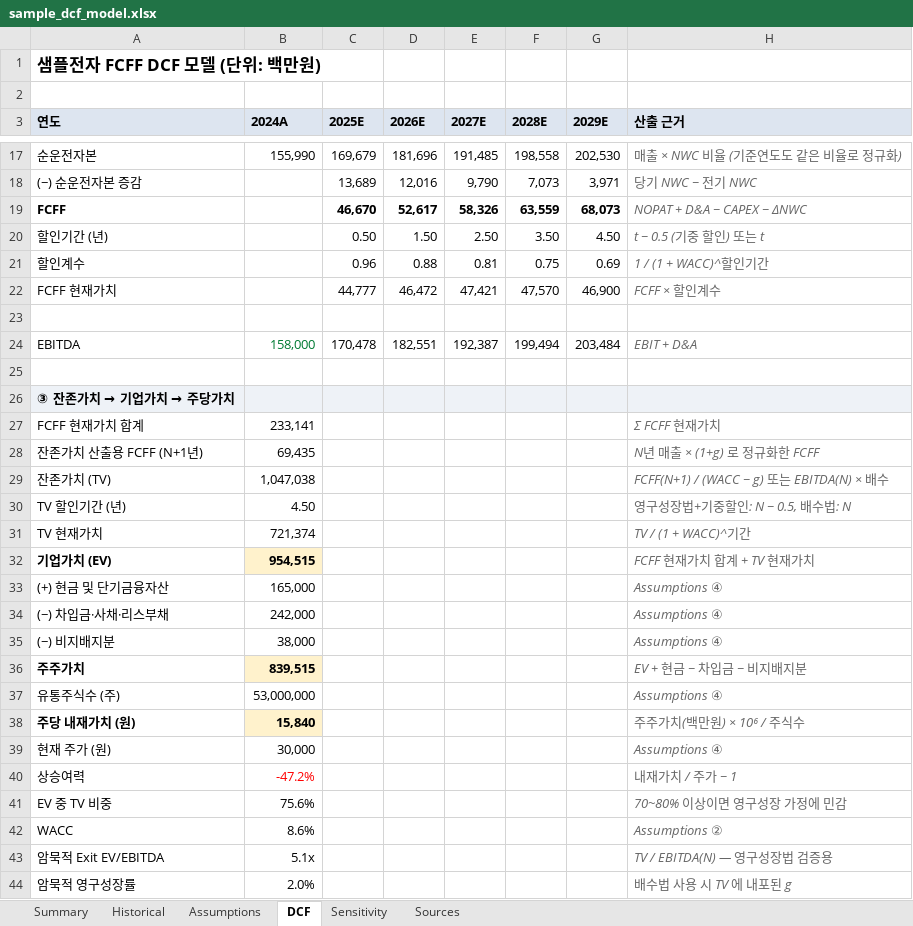
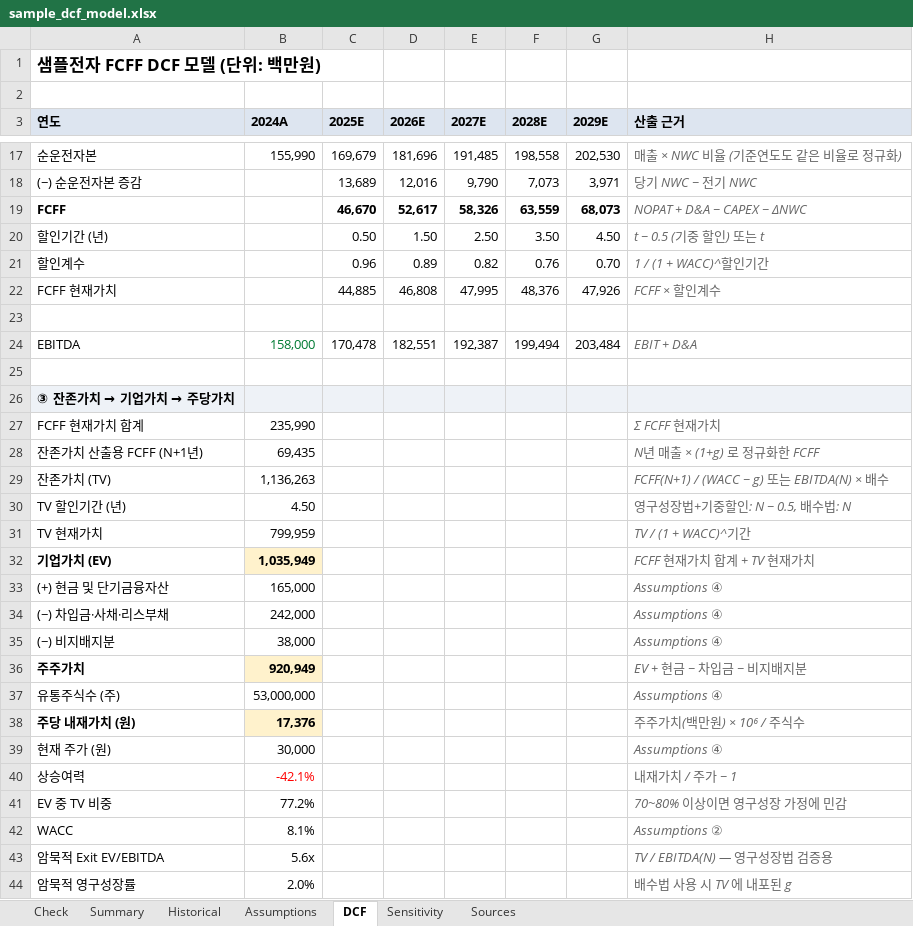
Before and after one commit to ahnsoob/asset, an Excel workbook: examples/sample_dcf_model.xlsx, sheet DCF, drawn as a sheet; only a part is shown, gaps mark what is left out; values as stored, in another font and other column widths than the file's, no borders; the diff names each change by its address in the sheet, - before the commit and + after, or states it on an @@ line.

```diff
--- a/examples/sample_dcf_model.xlsx (sheet DCF)
+++ b/examples/sample_dcf_model.xlsx (sheet DCF)
+sheet tab: Check
-D21 (2026E): 0.88
+D21 (2026E): 0.89
-E21 (2027E): 0.81
+E21 (2027E): 0.82
-F21 (2028E): 0.75
+F21 (2028E): 0.76
-G21 (2029E): 0.69
+G21 (2029E): 0.70
-C22 (2025E): 44,777
+C22 (2025E): 44,885
-D22 (2026E): 46,472
+D22 (2026E): 46,808
-E22 (2027E): 47,421
+E22 (2027E): 47,995
-F22 (2028E): 47,570
+F22 (2028E): 48,376
-G22 (2029E): 46,900
+G22 (2029E): 47,926
-B27 (2024A): 233,141
+B27 (2024A): 235,990
-B29 (2024A): 1,047,038
+B29 (2024A): 1,136,263
-B31 (2024A): 721,374
+B31 (2024A): 799,959
-B32 (2024A): 954,515
+B32 (2024A): 1,035,949
-B36 (2024A): 839,515
+B36 (2024A): 920,949
-B38 (2024A): 15,840
+B38 (2024A): 17,376
-B40 (2024A): -47.2%
+B40 (2024A): -42.1%
-B41 (2024A): 75.6%
+B41 (2024A): 77.2%
-B42 (2024A): 8.6%
+B42 (2024A): 8.1%
-B43 (2024A): 5.1x
+B43 (2024A): 5.6x
```
Also changed, not shown: sheet Sensitivity, sheet Summary, sheet Assumptions, formulas that keep their value, examples/samsung_biologics_dcf.xlsx, 11 other files.
